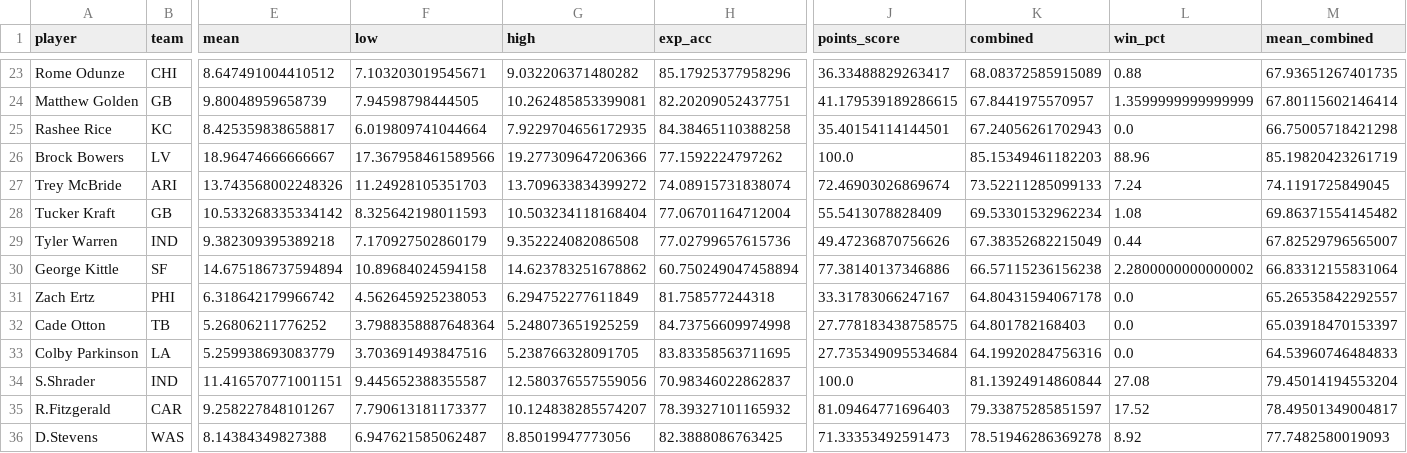
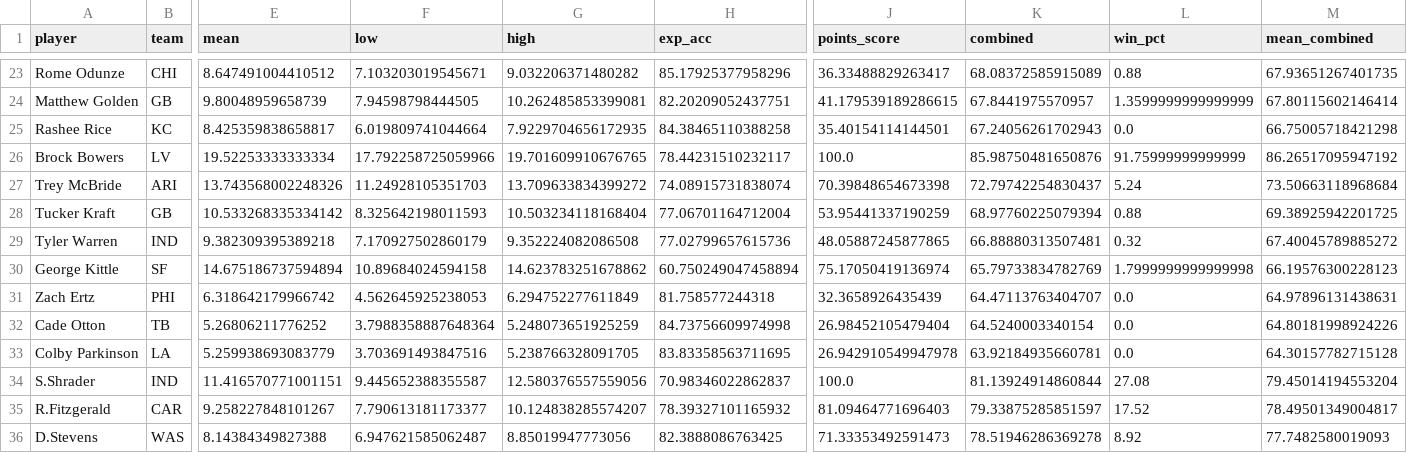
Before and after one commit to jessicafan3ck/fantasy-football-327, a CSV file: data/sim_week6_candidates.csv, drawn as a sheet; only a part is shown, gaps mark what is left out; the diff names each change by its address in the sheet, - before the commit and + after, or states it on an @@ line.

```diff
--- a/data/sim_week6_candidates.csv
+++ b/data/sim_week6_candidates.csv
-E26 (mean): 18.96474666666667
+E26 (mean): 19.52253333333334
-F26 (low): 17.367958461589566
+F26 (low): 17.792258725059966
-G26 (high): 19.277309647206366
+G26 (high): 19.701609910676765
-H26 (exp_acc): 77.1592224797262
+H26 (exp_acc): 78.44231510232117
-K26 (combined): 85.15349461182203
+K26 (combined): 85.98750481650876
-L26 (win_pct): 88.96
+L26 (win_pct): 91.75999999999999
-M26 (mean_combined): 85.19820423261719
+M26 (mean_combined): 86.26517095947192
-J27 (points_score): 72.46903026869674
+J27 (points_score): 70.39848654673398
-K27 (combined): 73.52211285099133
+K27 (combined): 72.79742254830437
-L27 (win_pct): 7.24
+L27 (win_pct): 5.24
-M27 (mean_combined): 74.1191725849045
+M27 (mean_combined): 73.50663118968684
-J28 (points_score): 55.5413078828409
+J28 (points_score): 53.95441337190259
-K28 (combined): 69.53301532962234
+K28 (combined): 68.97760225079394
-L28 (win_pct): 1.08
+L28 (win_pct): 0.88
-M28 (mean_combined): 69.86371554145482
+M28 (mean_combined): 69.38925942201725
-J29 (points_score): 49.47236870756626
+J29 (points_score): 48.05887245877865
-K29 (combined): 67.38352682215049
+K29 (combined): 66.88880313507481
-L29 (win_pct): 0.44
+L29 (win_pct): 0.32
-M29 (mean_combined): 67.82529796565007
+M29 (mean_combined): 67.40045789885272
-J30 (points_score): 77.38140137346886
+J30 (points_score): 75.17050419136974
-K30 (combined): 66.57115236156238
+K30 (combined): 65.79733834782769
-L30 (win_pct): 2.2800000000000002
+L30 (win_pct): 1.7999999999999998
-M30 (mean_combined): 66.83312155831064
+M30 (mean_combined): 66.19576300228123
-J31 (points_score): 33.31783066247167
+J31 (points_score): 32.3658926435439
-K31 (combined): 64.80431594067178
+K31 (combined): 64.47113763404707
-M31 (mean_combined): 65.26535842292557
+M31 (mean_combined): 64.97896131438631
-J32 (points_score): 27.778183438758575
+J32 (points_score): 26.98452105479404
-K32 (combined): 64.801782168403
+K32 (combined): 64.5240003340154
-M32 (mean_combined): 65.03918470153397
+M32 (mean_combined): 64.80181998924226
-J33 (points_score): 27.735349095534684
+J33 (points_score): 26.942910549947978
-K33 (combined): 64.19920284756316
+K33 (combined): 63.92184935660781
-M33 (mean_combined): 64.53960746484833
+M33 (mean_combined): 64.30157782715128
```
Also changed, not shown: data/news_signals_week6.csv, data/sim_week6_lineup.csv.
